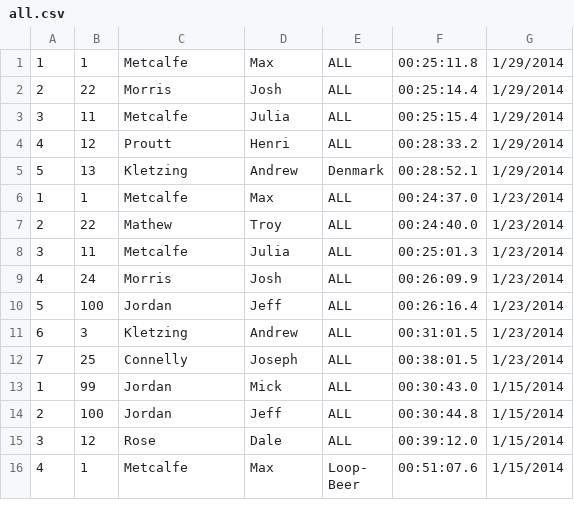
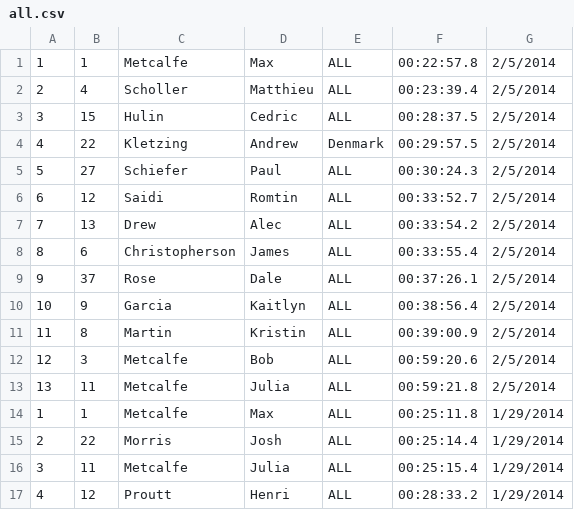
Before and after one commit to maxmetcalfe/Fog-City-Run, a CSV file: data/all.csv, drawn as a sheet; only a part is shown; the shorter side is filled out with more unchanged rows.

Commit message:
Added results from 2/5/2014

```diff
--- a/data/all.csv
+++ b/data/all.csv
@@ -1 +1,14 @@
+1,1,Metcalfe,Max,ALL,00:22:57.8,2/5/2014
+2,4,Scholler,Matthieu,ALL,00:23:39.4,2/5/2014
+3,15,Hulin,Cedric,ALL,00:28:37.5,2/5/2014
+4,22,Kletzing,Andrew,Denmark,00:29:57.5,2/5/2014
+5,27,Schiefer,Paul,ALL,00:30:24.3,2/5/2014
+6,12,Saidi,Romtin,ALL,00:33:52.7,2/5/2014
+7,13,Drew,Alec,ALL,00:33:54.2,2/5/2014
+8,6,Christopherson,James,ALL,00:33:55.4,2/5/2014
+9,37,Rose,Dale,ALL,00:37:26.1,2/5/2014
+10,9,Garcia,Kaitlyn,ALL,00:38:56.4,2/5/2014
+11,8,Martin,Kristin,ALL,00:39:00.9,2/5/2014
+12,3,Metcalfe,Bob,ALL,00:59:20.6,2/5/2014
+13,11,Metcalfe,Julia,ALL,00:59:21.8,2/5/2014
 1,1,Metcalfe,Max,ALL,00:25:11.8,1/29/2014
```
